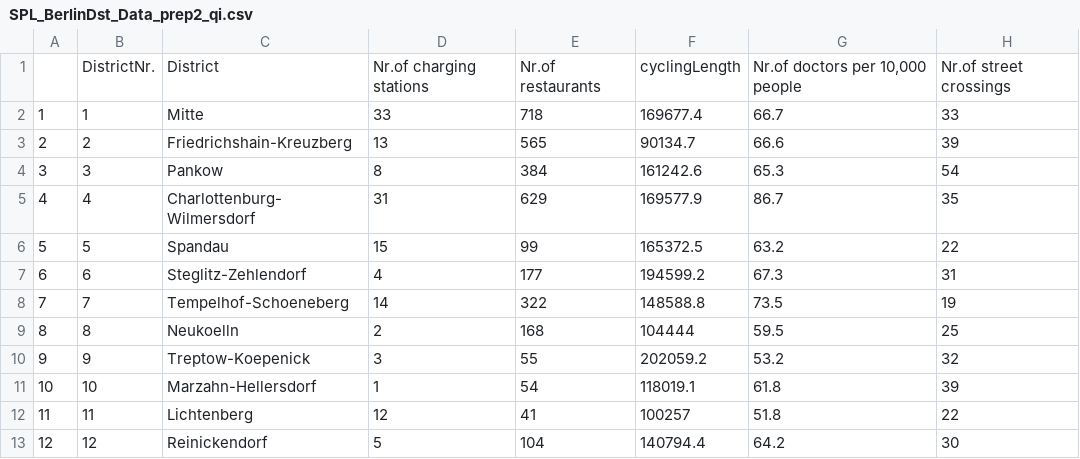
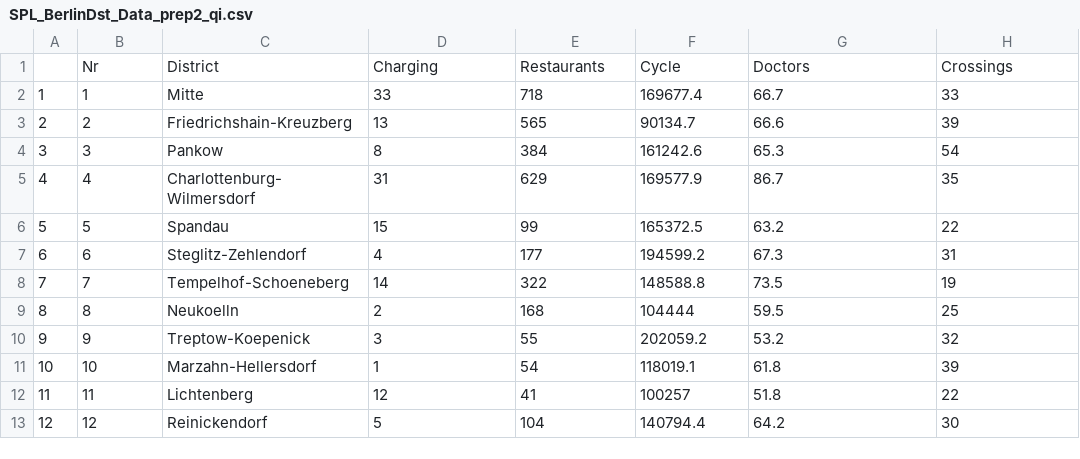
Before and after one commit to Olesiewitch/SPL_BerlinDst, a CSV file: SPL_ BerlinDst_Data_Prep2/SPL_BerlinDst_Data_prep2_qi.csv, drawn as a sheet.

```diff
--- a/SPL_ BerlinDst_Data_Prep2/SPL_BerlinDst_Data_prep2_qi.csv
+++ b/SPL_ BerlinDst_Data_Prep2/SPL_BerlinDst_Data_prep2_qi.csv
@@ -1,2 +1,2 @@
-"","DistrictNr.","District","Nr.of charging stations","Nr.of restaurants","cyclingLength","Nr.of doctors per 10,000 people","Nr.of street crossings"
+"","Nr","District","Charging","Restaurants","Cycle","Doctors","Crossings"
 "1",1,"Mitte",33,718,169677.4,66.7,33
```
Also changed, not shown: 2 other files.
